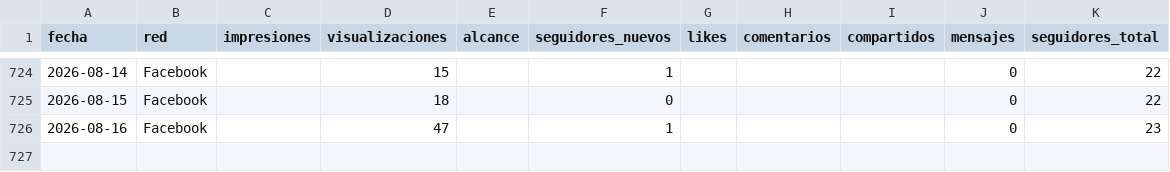
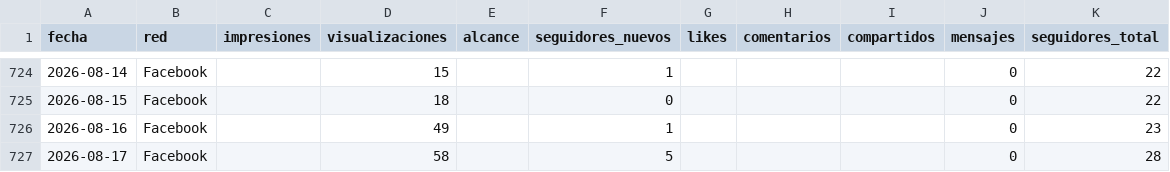
Before and after one commit to WeRise-ESP/dashboard-reversal, a CSV file: data/historico_social/social_facebook_diario.csv, drawn as a sheet; only a part is shown, gaps mark what is left out.

```diff
--- a/data/historico_social/social_facebook_diario.csv
+++ b/data/historico_social/social_facebook_diario.csv
@@ -725,2 +725,3 @@ fecha,red,impresiones,visualizaciones,alcance,seguidores_nuevos,likes,comentario
 2026-08-15,Facebook,,18,,0,,,,0,22
-2026-08-16,Facebook,,47,,1,,,,0,23
+2026-08-16,Facebook,,49,,1,,,,0,23
+2026-08-17,Facebook,,58,,5,,,,0,28
```
Also changed, not shown: data/historico_social/social_instagram_demografia.csv, data/historico_social/social_instagram_diario.csv, 3 other files.
